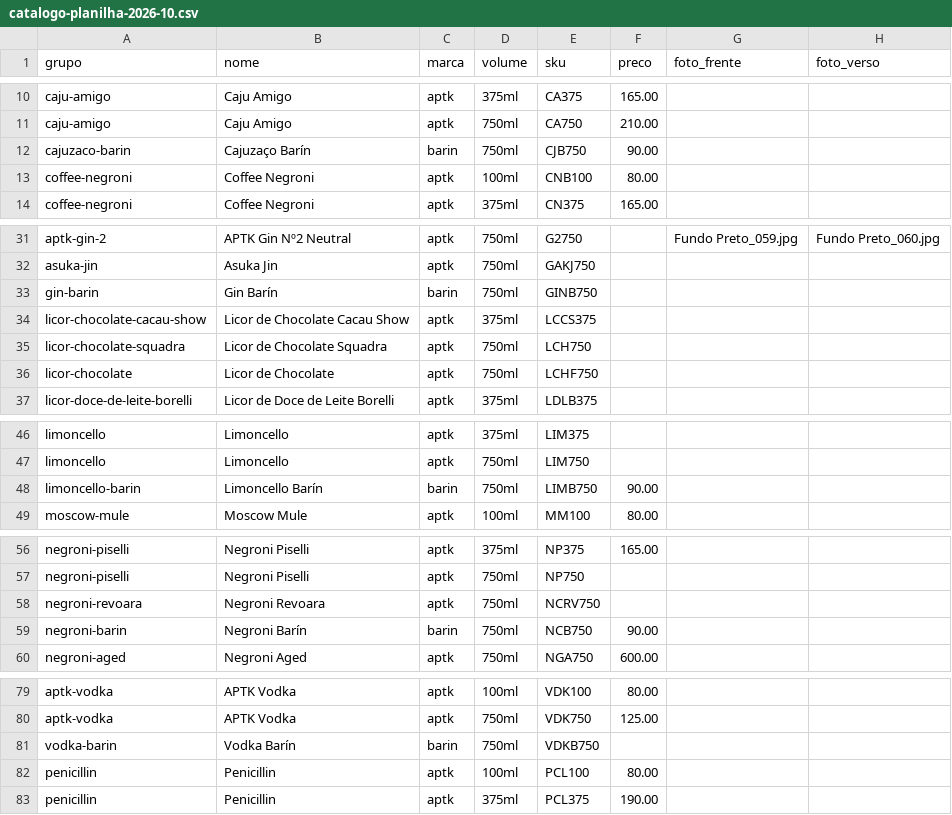
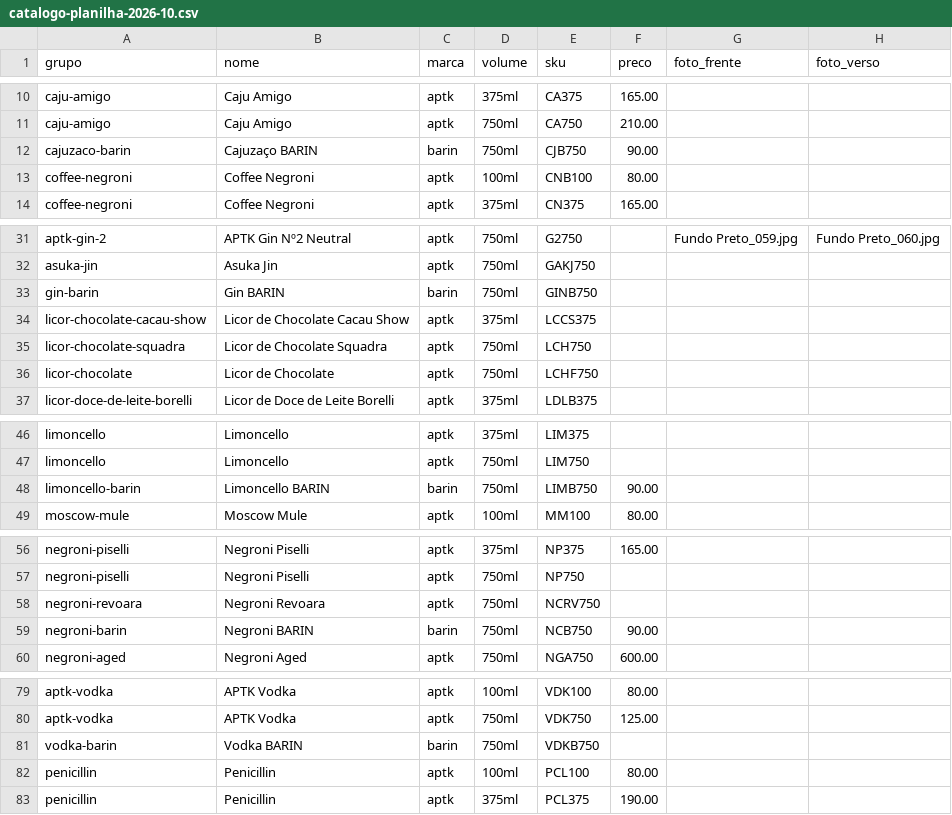
Before and after one commit to paulo-web-dev/APTK-PLATFORM, a CSV file: database/data/catalogo-planilha-2026-10.csv, drawn as a sheet; only a part is shown, gaps mark what is left out.

```diff
--- a/database/data/catalogo-planilha-2026-10.csv
+++ b/database/data/catalogo-planilha-2026-10.csv
@@ -11,3 +11,3 @@ caju-amigo,Caju Amigo,aptk,375ml,CA375,165.00,,
 caju-amigo,Caju Amigo,aptk,750ml,CA750,210.00,,
-cajuzaco-barin,Cajuzaço Barín,barin,750ml,CJB750,90.00,,
+cajuzaco-barin,Cajuzaço BARIN,barin,750ml,CJB750,90.00,,
 coffee-negroni,Coffee Negroni,aptk,100ml,CNB100,80.00,,
@@ -32,3 +32,3 @@ aptk-gin-2,APTK Gin Nº2 Neutral,aptk,750ml,G2750,,Fundo Preto_059.jpg,Fundo Pre
 asuka-jin,Asuka Jin,aptk,750ml,GAKJ750,,,
-gin-barin,Gin Barín,barin,750ml,GINB750,,,
+gin-barin,Gin BARIN,barin,750ml,GINB750,,,
 licor-chocolate-cacau-show,Licor de Chocolate Cacau Show,aptk,375ml,LCCS375,,,
@@ -47,3 +47,3 @@ limoncello,Limoncello,aptk,375ml,LIM375,,,
 limoncello,Limoncello,aptk,750ml,LIM750,,,
-limoncello-barin,Limoncello Barín,barin,750ml,LIMB750,90.00,,
+limoncello-barin,Limoncello BARIN,barin,750ml,LIMB750,90.00,,
 moscow-mule,Moscow Mule,aptk,100ml,MM100,80.00,,
@@ -58,3 +58,3 @@ negroni-piselli,Negroni Piselli,aptk,750ml,NP750,,,
 negroni-revoara,Negroni Revoara,aptk,750ml,NCRV750,,,
-negroni-barin,Negroni Barín,barin,750ml,NCB750,90.00,,
+negroni-barin,Negroni BARIN,barin,750ml,NCB750,90.00,,
 negroni-aged,Negroni Aged,aptk,750ml,NGA750,600.00,,
@@ -80,3 +80,3 @@ aptk-vodka,APTK Vodka,aptk,100ml,VDK100,80.00,,
 aptk-vodka,APTK Vodka,aptk,750ml,VDK750,125.00,,
-vodka-barin,Vodka Barín,barin,750ml,VDKB750,,,
+vodka-barin,Vodka BARIN,barin,750ml,VDKB750,,,
 penicillin,Penicillin,aptk,100ml,PCL100,80.00,,
```
Also changed, not shown: 11 other files.
